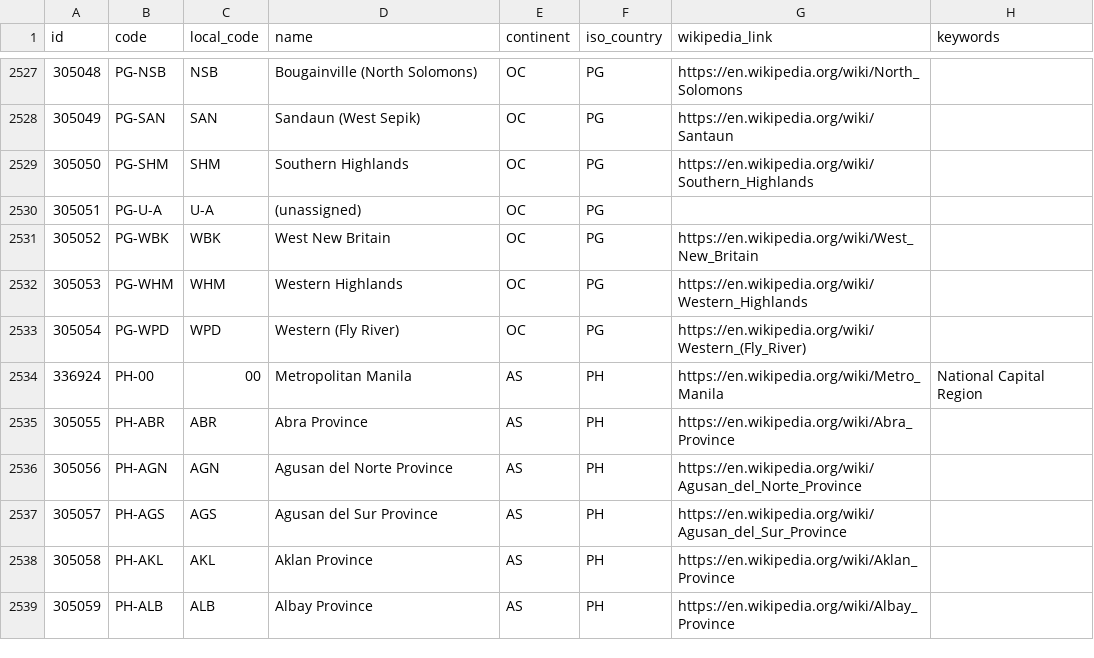
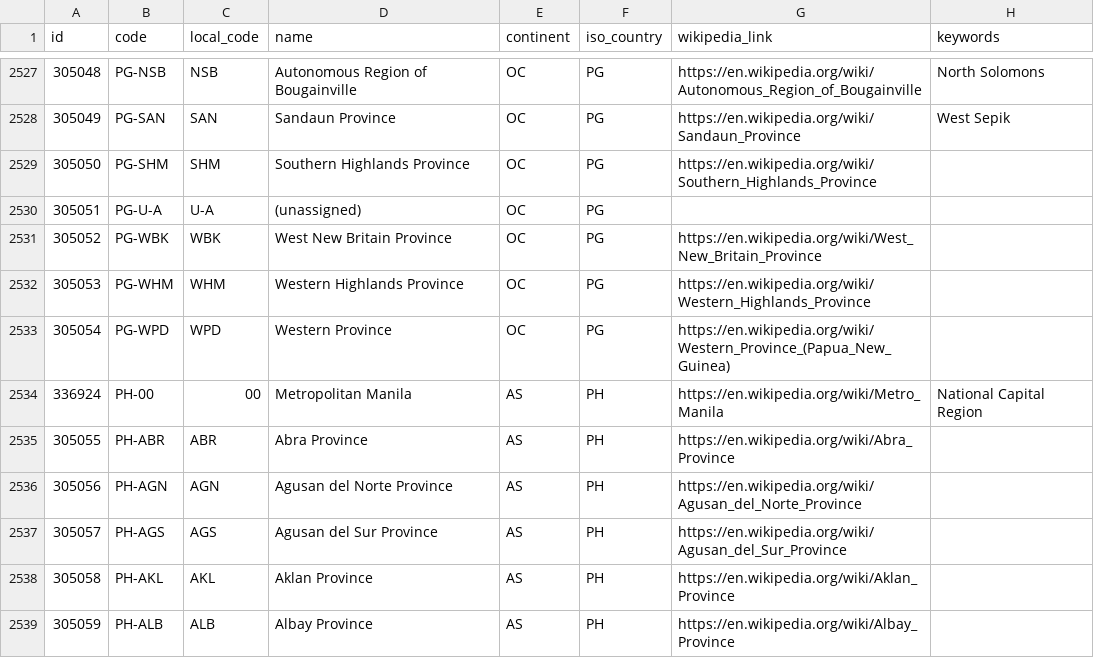
Before and after one commit to davidmegginson/ourairports-data, a CSV file: regions.csv, drawn as a sheet; only a part is shown, gaps mark what is left out; the diff covers the shown part only.

```diff
--- a/regions.csv
+++ b/regions.csv
@@ -2527,8 +2527,8 @@
-305048,"PG-NSB","NSB","Bougainville (North Solomons)","OC","PG","https://en.wikipedia.org/wiki/North_Solomons",
-305049,"PG-SAN","SAN","Sandaun (West Sepik)","OC","PG","https://en.wikipedia.org/wiki/Santaun",
-305050,"PG-SHM","SHM","Southern Highlands","OC","PG","https://en.wikipedia.org/wiki/Southern_Highlands",
+305048,"PG-NSB","NSB","Autonomous Region of Bougainville","OC","PG","https://en.wikipedia.org/wiki/Autonomous_Region_of_Bougainville","North Solomons"
+305049,"PG-SAN","SAN","Sandaun Province","OC","PG","https://en.wikipedia.org/wiki/Sandaun_Province","West Sepik"
+305050,"PG-SHM","SHM","Southern Highlands Province","OC","PG","https://en.wikipedia.org/wiki/Southern_Highlands_Province",
 305051,"PG-U-A","U-A","(unassigned)","OC","PG",,
-305052,"PG-WBK","WBK","West New Britain","OC","PG","https://en.wikipedia.org/wiki/West_New_Britain",
-305053,"PG-WHM","WHM","Western Highlands","OC","PG","https://en.wikipedia.org/wiki/Western_Highlands",
-305054,"PG-WPD","WPD","Western (Fly River)","OC","PG","https://en.wikipedia.org/wiki/Western_(Fly_River)",
+305052,"PG-WBK","WBK","West New Britain Province","OC","PG","https://en.wikipedia.org/wiki/West_New_Britain_Province",
+305053,"PG-WHM","WHM","Western Highlands Province","OC","PG","https://en.wikipedia.org/wiki/Western_Highlands_Province",
+305054,"PG-WPD","WPD","Western Province","OC","PG","https://en.wikipedia.org/wiki/Western_Province_(Papua_New_Guinea)",
 336924,"PH-00",00,"Metropolitan Manila","AS","PH","https://en.wikipedia.org/wiki/Metro_Manila","National Capital Region"
```
Also changed, not shown: 31 edited cells elsewhere in this file, 2 other files.
